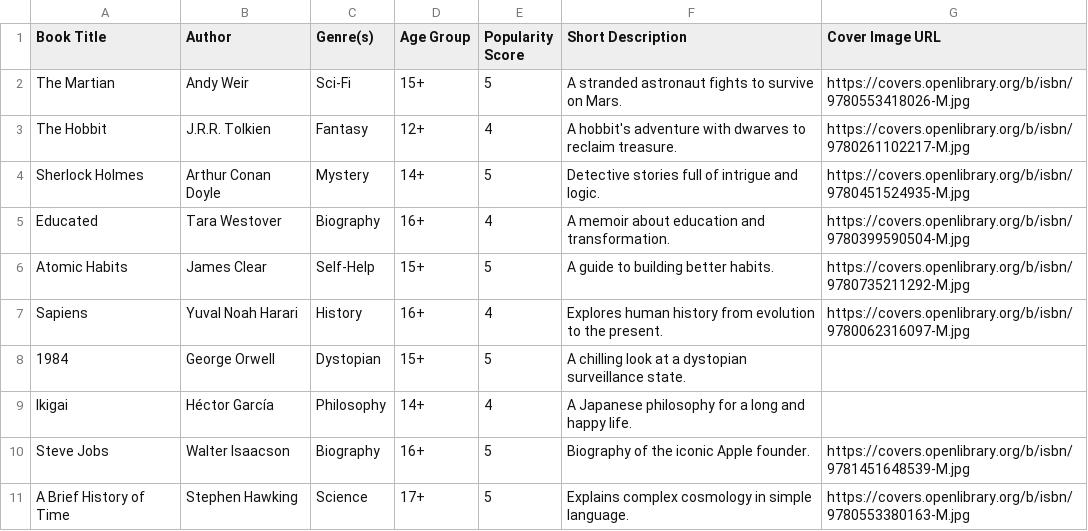
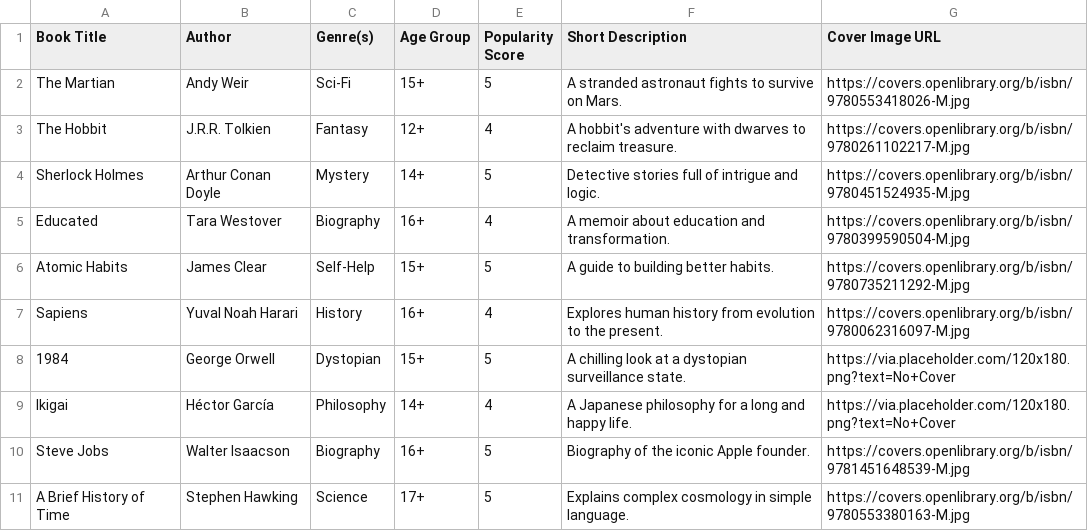
Before and after one commit to AbhishekVulla/BookRecommenderApp, a CSV file: Books.csv, drawn as a sheet.

Commit message:
Books.csv

```diff
--- a/Books.csv
+++ b/Books.csv
@@ -7,4 +7,4 @@ Atomic Habits,James Clear,Self-Help,15+,5,A guide to building better habits.,htt
 Sapiens,Yuval Noah Harari,History,16+,4,Explores human history from evolution to the present.,https://covers.openlibrary.org/b/isbn/9780062316097-M.jpg
-1984,George Orwell,Dystopian,15+,5,A chilling look at a dystopian surveillance state.,
-Ikigai,Héctor García,Philosophy,14+,4,A Japanese philosophy for a long and happy life.,
+1984,George Orwell,Dystopian,15+,5,A chilling look at a dystopian surveillance state.,https://via.placeholder.com/120x180.png?text=No+Cover
+Ikigai,Héctor García,Philosophy,14+,4,A Japanese philosophy for a long and happy life.,https://via.placeholder.com/120x180.png?text=No+Cover
 Steve Jobs,Walter Isaacson,Biography,16+,5,Biography of the iconic Apple founder.,https://covers.openlibrary.org/b/isbn/9781451648539-M.jpg
```
